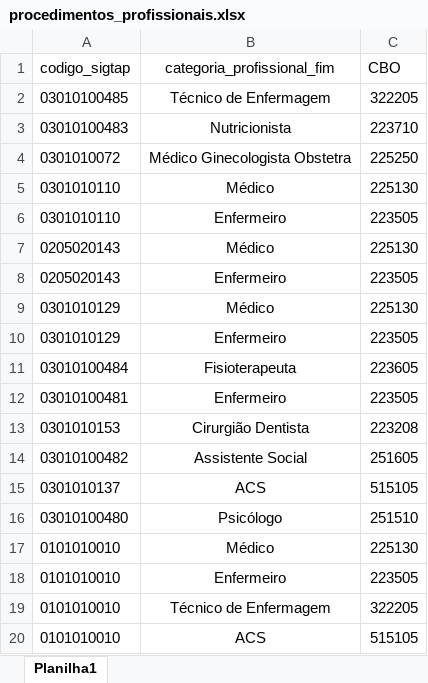
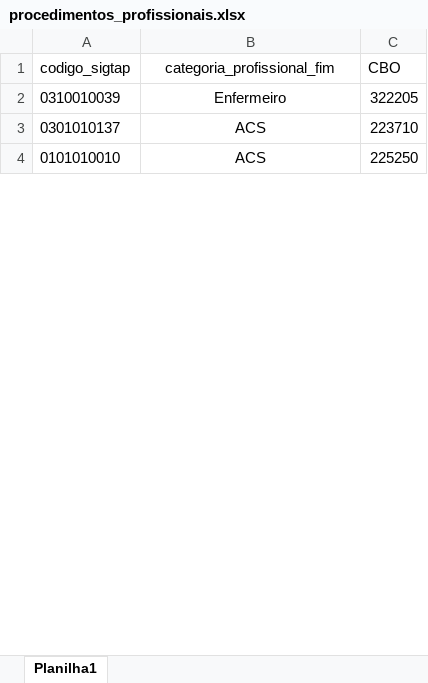
Before and after one commit to danielppagotto/dimensionamento, an Excel workbook: 05_Gestantes/03_profissionais/procedimentos_profissionais.xlsx, sheet Planilha1, drawn as a sheet; only a part is shown; values as stored, in another font and other column widths than the file's, no borders; removed rows and columns are numbered as before the commit, all else as after; the diff covers the shown part only; the diff names each change by its address in the sheet, - before the commit and + after, or states it on an @@ line.

```diff
--- a/05_Gestantes/03_profissionais/procedimentos_profissionais.xlsx (sheet Planilha1)
+++ b/05_Gestantes/03_profissionais/procedimentos_profissionais.xlsx (sheet Planilha1)
-row 2: 03010100485 | Técnico de Enfermagem | 322205
-row 3: 03010100483 | Nutricionista | 223710
-row 4: 0301010072 | Médico Ginecologista Obstetra | 225250
-row 5: 0301010110 | Médico | 225130
-row 6: 0301010110 | Enfermeiro | 223505
-row 7: 0205020143 | Médico | 225130
-row 8: 0205020143 | Enfermeiro | 223505
-row 9: 0301010129 | Médico | 225130
-row 10: 0301010129 | Enfermeiro | 223505
-row 11: 03010100484 | Fisioterapeuta | 223605
-row 12: 03010100481 | Enfermeiro | 223505
-row 13: 0301010153 | Cirurgião Dentista | 223208
-row 14: 03010100482 | Assistente Social | 251605
+row 2: 0310010039 | Enfermeiro | 322205
-C3 (CBO): 515105
+C3 (CBO): 223710
-row 16: 03010100480 | Psicólogo | 251510
-row 17: 0101010010 | Médico | 225130
-row 18: 0101010010 | Enfermeiro | 223505
-row 19: 0101010010 | Técnico de Enfermagem | 322205
-C4 (CBO): 515105
+C4 (CBO): 225250
```
Also changed, not shown: 22 added rows, 6 removed rows and 19 edited cells elsewhere in this sheet, 05_Gestantes/03_profissionais/procedimentos_tempos.xlsx, 28 other files.
